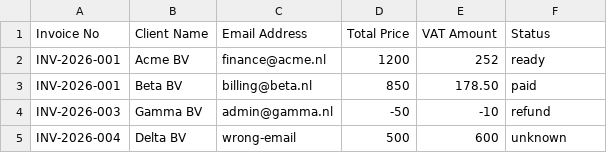
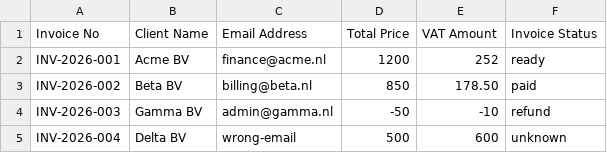
Before and after one commit to RobbvA/data-preflight, a CSV file: test-invoice.csv, drawn as a sheet.

Commit message:
Add status field mapping

```diff
--- a/test-invoice.csv
+++ b/test-invoice.csv
@@ -1,4 +1,4 @@
-Invoice No,Client Name,Email Address,Total Price,VAT Amount,Status
+Invoice No,Client Name,Email Address,Total Price,VAT Amount,Invoice Status
 INV-2026-001,Acme BV,finance@acme.nl,1200,252,ready
-INV-2026-001,Beta BV,billing@beta.nl,850,178.50,paid
+INV-2026-002,Beta BV,billing@beta.nl,850,178.50,paid
 INV-2026-003,Gamma BV,admin@gamma.nl,-50,-10,refund
```
Also changed, not shown: 2 other files.
